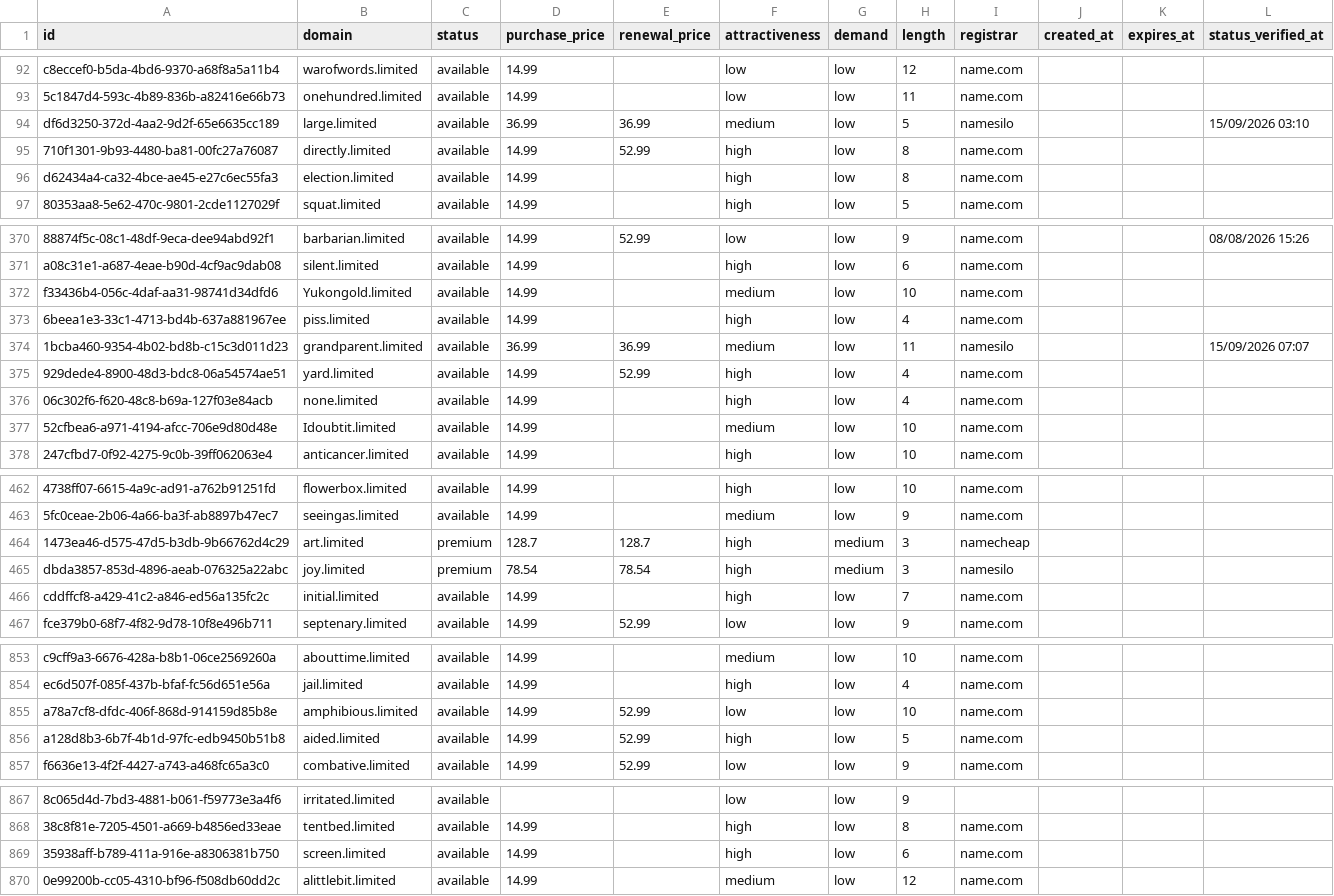
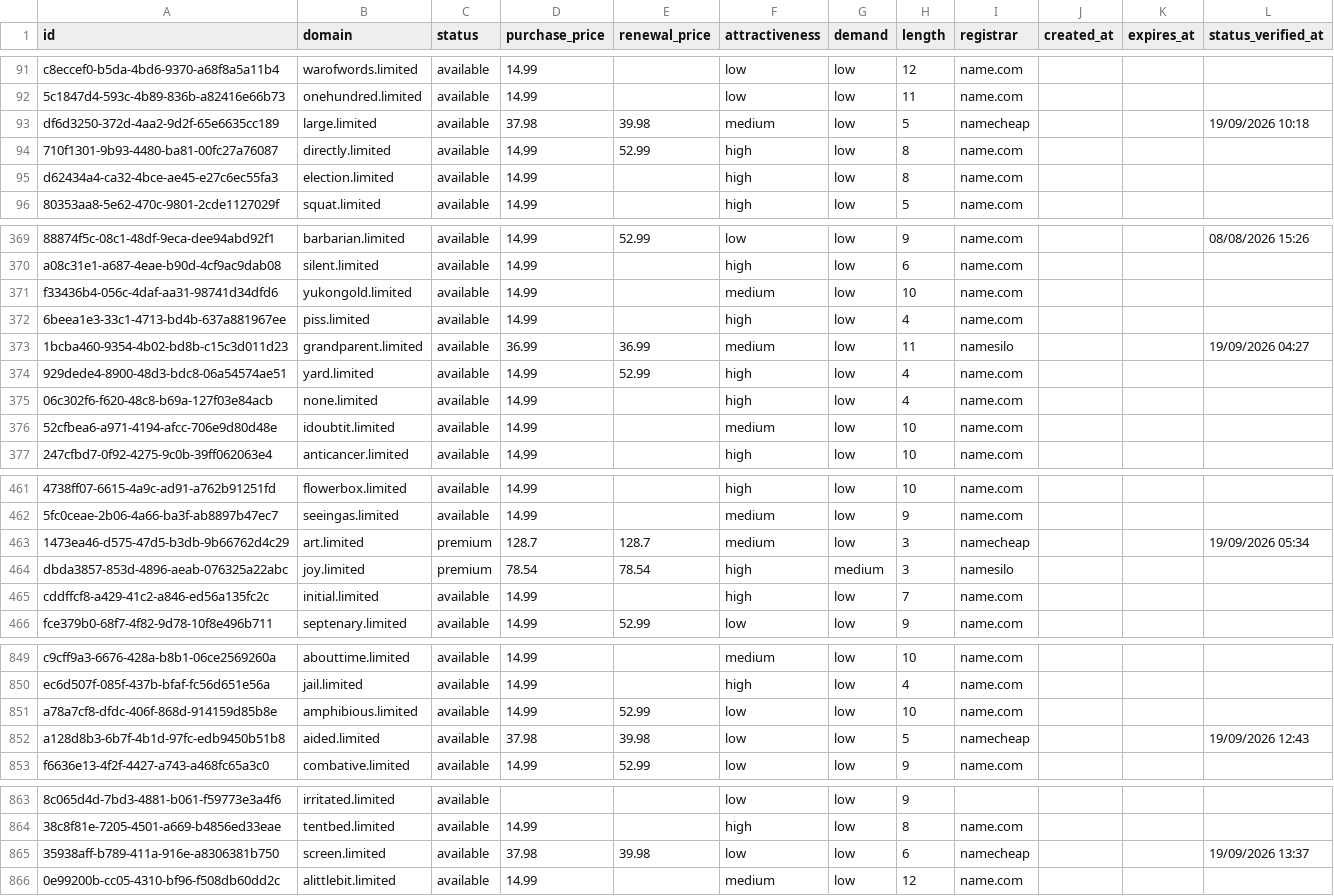
Before and after one commit to UniqueDomains/limited-oneword-domains, a CSV file: limited.csv, drawn as a sheet; only a part is shown, gaps mark what is left out; addresses are those after the commit; the diff covers the shown part only; the diff names each change by its address in the sheet, - before the commit and + after, or states it on an @@ line.

Commit message:
Domains update

```diff
--- a/limited.csv
+++ b/limited.csv
-D93 (purchase_price): 36.99
+D93 (purchase_price): 37.98
-E93 (renewal_price): 36.99
+E93 (renewal_price): 39.98
-I93 (registrar): namesilo
+I93 (registrar): namecheap
-L93 (status_verified_at): 15/09/2026 03:10
+L93 (status_verified_at): 19/09/2026 10:18
-B371 (domain): Yukongold.limited
+B371 (domain): yukongold.limited
-L373 (status_verified_at): 15/09/2026 07:07
+L373 (status_verified_at): 19/09/2026 04:27
-B376 (domain): Idoubtit.limited
+B376 (domain): idoubtit.limited
-F463 (attractiveness): high
+F463 (attractiveness): medium
-G463 (demand): medium
+G463 (demand): low
-L463 (status_verified_at): (empty)
+L463 (status_verified_at): 19/09/2026 05:34
-D852 (purchase_price): 14.99
+D852 (purchase_price): 37.98
-E852 (renewal_price): 52.99
+E852 (renewal_price): 39.98
-F852 (attractiveness): high
+F852 (attractiveness): low
-I852 (registrar): name.com
+I852 (registrar): namecheap
-L852 (status_verified_at): (empty)
+L852 (status_verified_at): 19/09/2026 12:43
-D865 (purchase_price): 14.99
+D865 (purchase_price): 37.98
-E865 (renewal_price): (empty)
+E865 (renewal_price): 39.98
-F865 (attractiveness): high
+F865 (attractiveness): low
-I865 (registrar): name.com
+I865 (registrar): namecheap
-L865 (status_verified_at): (empty)
+L865 (status_verified_at): 19/09/2026 13:37
```
Also changed, not shown: 4 added rows, 4 removed rows and 69 edited cells elsewhere in this file, 4 other files.
